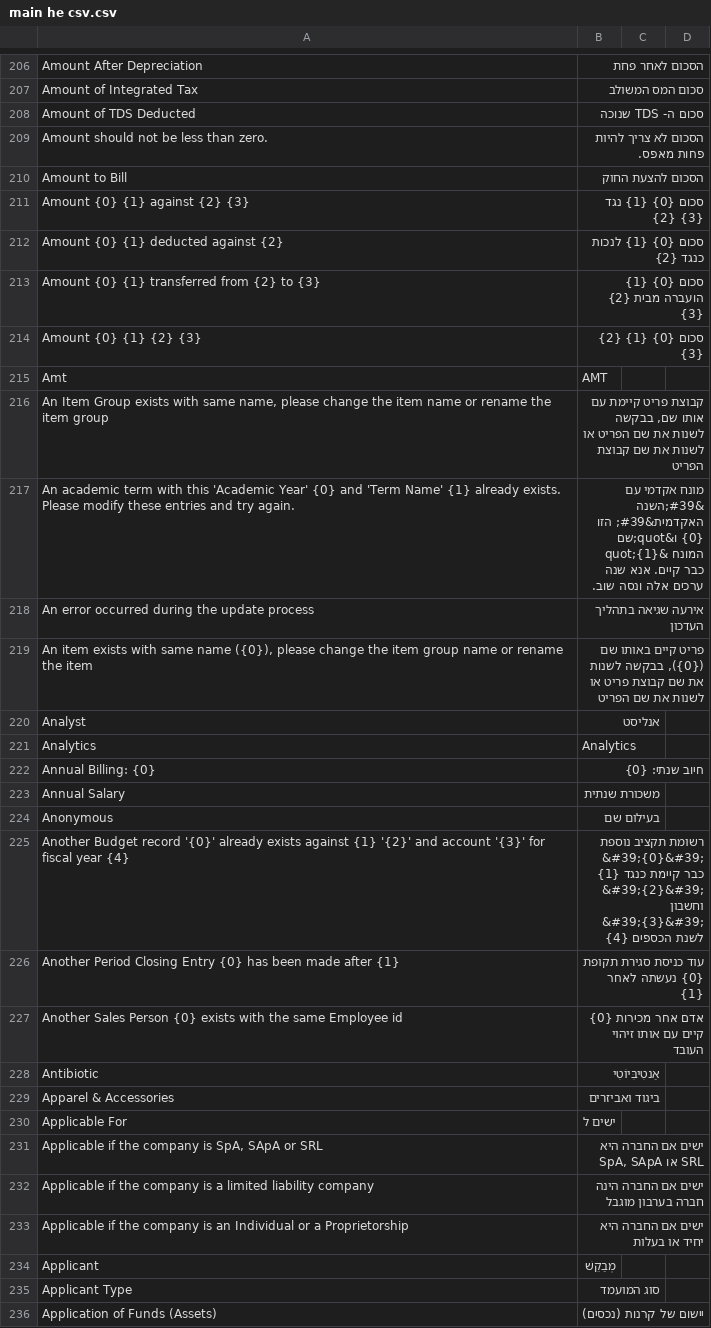
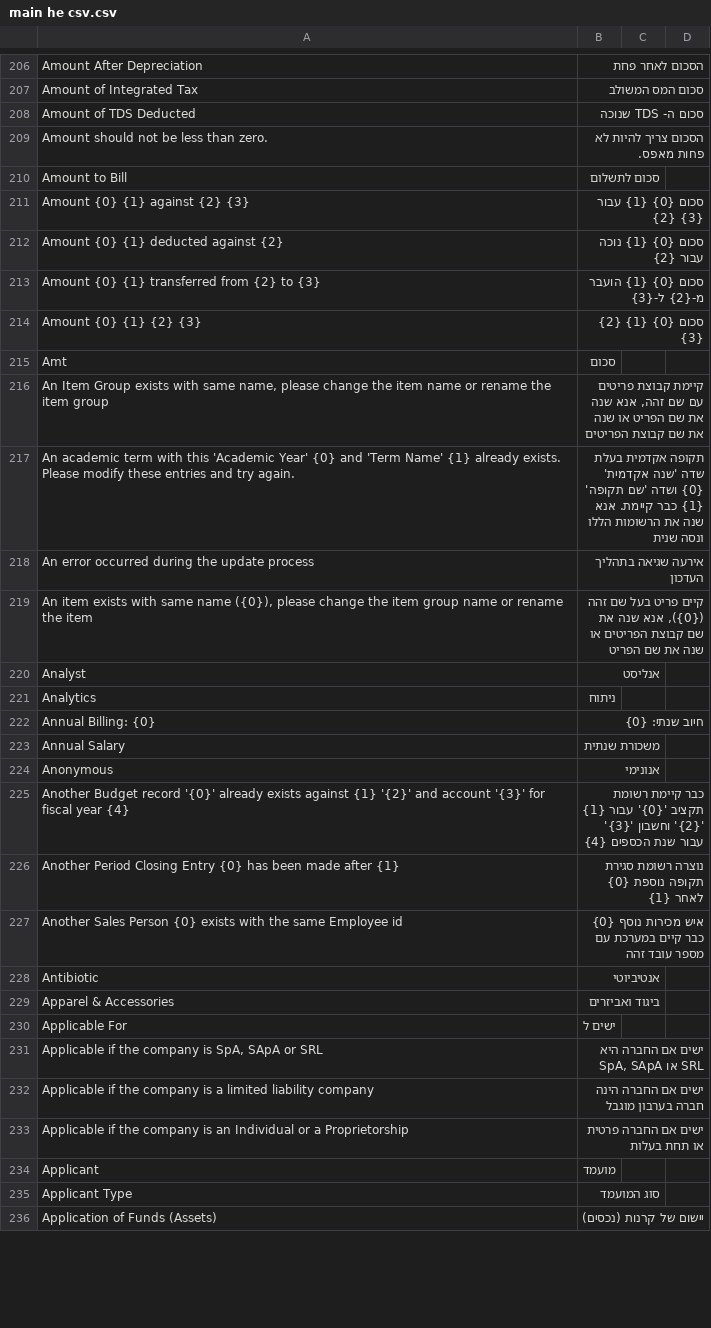
Before and after one commit to srayafri/translations-for-ERPnext, a CSV file: main he csv.csv, drawn as a sheet; only a part is shown, gaps mark what is left out; the diff covers the shown part only.

```diff
--- a/main he csv.csv
+++ b/main he csv.csv
@@ -210,22 +210,22 @@ Amount of Integrated Tax,סכום המס המשולב,
 Amount of TDS Deducted,סכום ה- TDS שנוכה,
-Amount should not be less than zero.,הסכום לא צריך להיות פחות מאפס.,
-Amount to Bill,הסכום להצעת החוק,
-Amount {0} {1} against {2} {3},סכום {0} {1} נגד {2} {3},
-Amount {0} {1} deducted against {2},סכום {0} {1} לנכות כנגד {2},
-Amount {0} {1} transferred from {2} to {3},סכום {0} {1} הועברה מבית {2} {3},
+Amount should not be less than zero.,הסכום צריך להיות לא פחות מאפס.,
+Amount to Bill,סכום לתשלום,
+Amount {0} {1} against {2} {3},סכום {0} {1} עבור {2} {3},
+Amount {0} {1} deducted against {2},סכום {0} {1} נוכה עבור {2},
+Amount {0} {1} transferred from {2} to {3},סכום {0} {1} הועבר מ-{2} ל-{3},
 Amount {0} {1} {2} {3},סכום {0} {1} {2} {3},
-Amt,AMT,
-"An Item Group exists with same name, please change the item name or rename the item group","קבוצת פריט קיימת עם אותו שם, בבקשה לשנות את שם הפריט או לשנות את שם קבוצת הפריט",
-An academic term with this 'Academic Year' {0} and 'Term Name' {1} already exists. Please modify these entries and try again.,מונח אקדמי עם &#39;השנה האקדמית&#39; הזו {0} ו&quot;שם המונח &quot;{1} כבר קיים. אנא שנה ערכים אלה ונסה שוב.,
+Amt,סכום,
+"An Item Group exists with same name, please change the item name or rename the item group","קיימת קבוצת פריטים עם שם זהה, אנא שנה את שם הפריט או שנה את שם קבוצת הפריטים",
+An academic term with this 'Academic Year' {0} and 'Term Name' {1} already exists. Please modify these entries and try again.,תקופה אקדמית בעלת שדה 'שנה אקדמית' {0} ושדה 'שם תקופה' {1} כבר קיימת. אנא שנה את הרשומות הללו ונסה שנית,
 An error occurred during the update process,אירעה שגיאה בתהליך העדכון,
-"An item exists with same name ({0}), please change the item group name or rename the item","פריט קיים באותו שם ({0}), בבקשה לשנות את שם קבוצת פריט או לשנות את שם הפריט",
+"An item exists with same name ({0}), please change the item group name or rename the item","קיים פריט בעל שם זהה ({0}), אנא שנה את שם קבוצת הפריטים או שנה את שם הפריט",
 Analyst,אנליסט,
-Analytics,Analytics,
+Analytics,ניתוח,
 Annual Billing: {0},חיוב שנתי: {0},
 Annual Salary,משכורת שנתית,
-Anonymous,בעילום שם,
-Another Budget record '{0}' already exists against {1} '{2}' and account '{3}' for fiscal year {4},רשומת תקציב נוספת &#39;{0}&#39; כבר קיימת כנגד {1} &#39;{2}&#39; וחשבון &#39;{3}&#39; לשנת הכספים {4},
-Another Period Closing Entry {0} has been made after {1},עוד כניסת סגירת תקופת {0} נעשתה לאחר {1},
-Another Sales Person {0} exists with the same Employee id,אדם אחר מכירות {0} קיים עם אותו זיהוי העובד,
-Antibiotic,אַנטִיבִּיוֹטִי,
+Anonymous,אנונימי,
+Another Budget record '{0}' already exists against {1} '{2}' and account '{3}' for fiscal year {4},כבר קיימת רשומת תקציב '{0}' עבור {1} '{2}' וחשבון '{3}' עבור שנת הכספים {4},
+Another Period Closing Entry {0} has been made after {1},נוצרה רשומת סגירת תקופה נוספת {0} לאחר {1},
+Another Sales Person {0} exists with the same Employee id,איש מכירות נוסף {0} כבר קיים במערכת עם מספר עובד זהה,
+Antibiotic,אנטיביוטי,
 Apparel & Accessories,ביגוד ואביזרים,
@@ -234,4 +234,4 @@ Applicable For,ישים ל,
 Applicable if the company is a limited liability company,ישים אם החברה הינה חברה בערבון מוגבל,
-Applicable if the company is an Individual or a Proprietorship,ישים אם החברה היא יחיד או בעלות,
-Applicant,מְבַקֵשׁ,
+Applicable if the company is an Individual or a Proprietorship,ישים אם החברה פרטית או תחת בעלות,
+Applicant,מועמד,
 Applicant Type,סוג המועמד,
```
Also changed, not shown: 108 edited cells elsewhere in this file.
